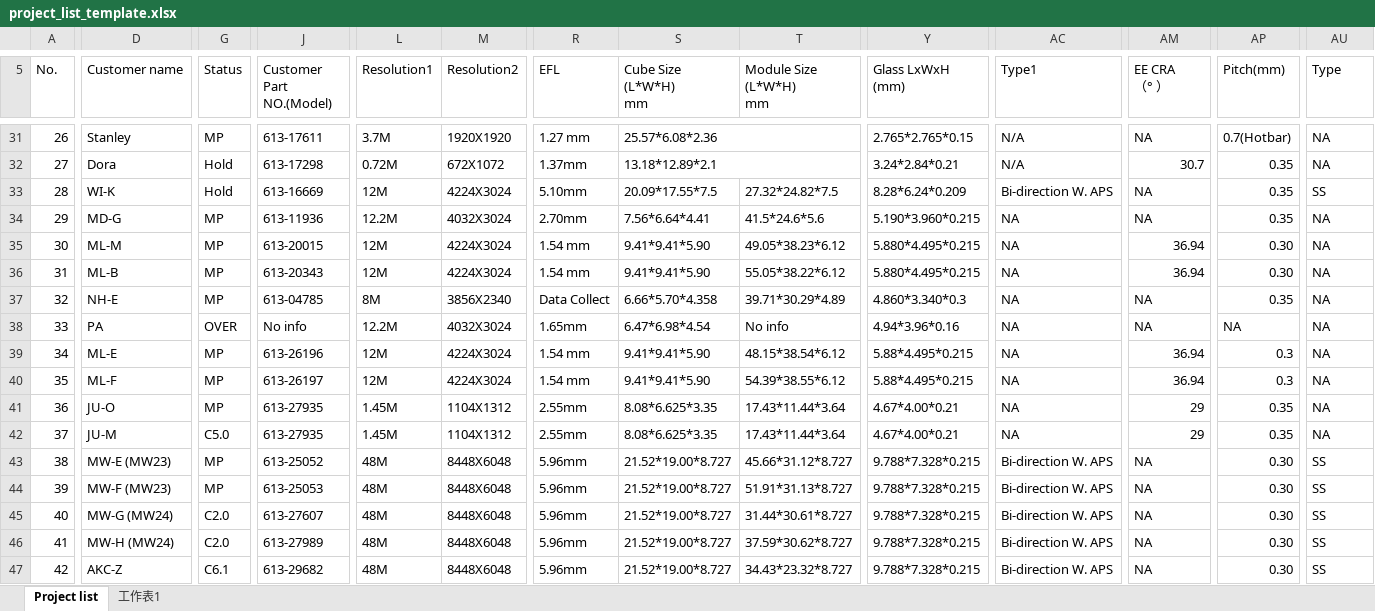
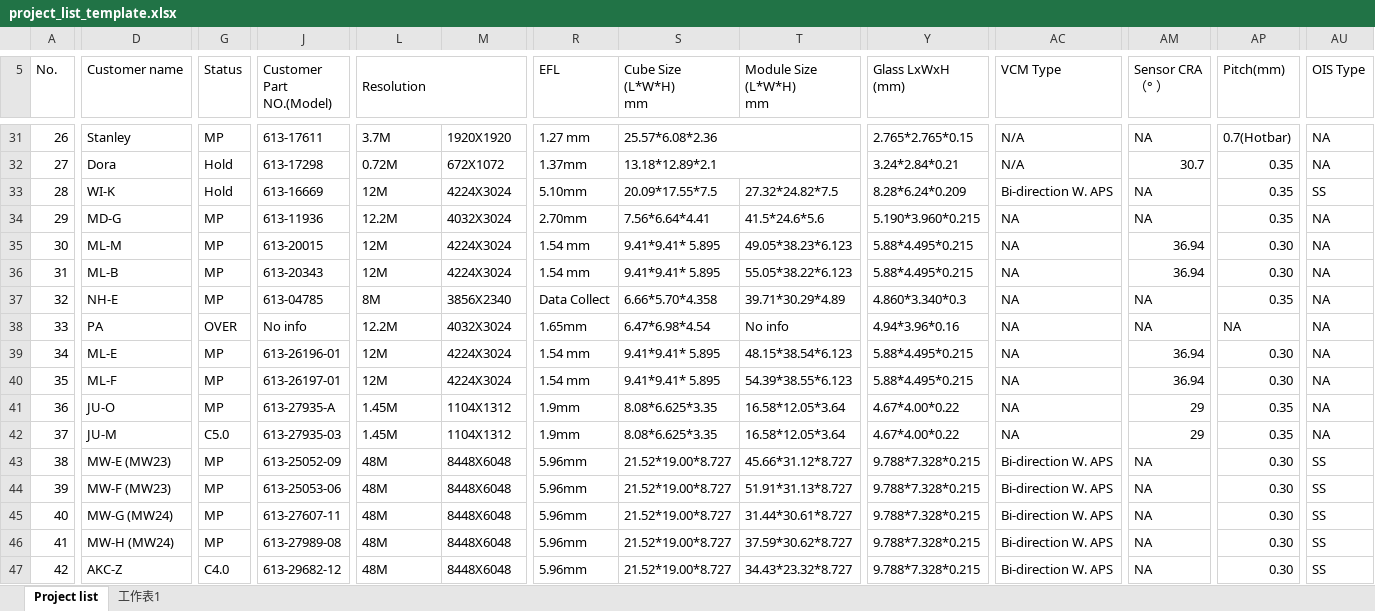
Before and after one commit to colams/qiyue, an Excel workbook: foxconn-sw-tool-service/src/main/resources/templates/project_list_template.xlsx, sheet Project list, drawn as a sheet; only a part is shown, gaps mark what is left out; values as stored, in another font and other column widths than the file's, no cell formats; conditional formats not drawn; ↵ is a line break in a cell; the diff covers the shown part only; the diff names each change by its address in the sheet, - before the commit and + after, or states it on an @@ line.

```diff
--- a/foxconn-sw-tool-service/src/main/resources/templates/project_list_template.xlsx (sheet Project list)
+++ b/foxconn-sw-tool-service/src/main/resources/templates/project_list_template.xlsx (sheet Project list)
-L5: Resolution1
+L5: Resolution
+L5:M5 merged
-M5: Resolution2
+M5: (empty)
-AC5: Type1
+AC5: VCM Type
-AM5: EE CRA ↵ （° ）
+AM5: Sensor CRA ↵ （° ）
-AU5: Type
+AU5: OIS Type
-S35:S36 (Cube Size (L*W*H) mm): 9.41*9.41*5.90
+S35:S36 (Cube Size (L*W*H) mm): 9.41*9.41* 5.895
-T35 (Module Size (L*W*H) mm): 49.05*38.23*6.12
+T35 (Module Size (L*W*H) mm): 49.05*38.23*6.123
-Y35:Y36 (Glass LxWxH (mm)): 5.880*4.495*0.215
+Y35:Y36 (Glass LxWxH (mm)): 5.88*4.495*0.215
-T36 (Module Size (L*W*H) mm): 55.05*38.22*6.12
+T36 (Module Size (L*W*H) mm): 55.05*38.22*6.123
-J39 (Customer Part NO.(Model)): 613-26196
+J39 (Customer Part NO.(Model)): 613-26196-01
-S39:S40 (Cube Size (L*W*H) mm): 9.41*9.41*5.90
+S39:S40 (Cube Size (L*W*H) mm): 9.41*9.41* 5.895
-T39 (Module Size (L*W*H) mm): 48.15*38.54*6.12
+T39 (Module Size (L*W*H) mm): 48.15*38.54*6.123
-AP39:AP40 (Pitch(mm)): 0.3
+AP39:AP40 (Pitch(mm)): 0.30
-J40 (Customer Part NO.(Model)): 613-26197
+J40 (Customer Part NO.(Model)): 613-26197-01
-T40 (Module Size (L*W*H) mm): 54.39*38.55*6.12
+T40 (Module Size (L*W*H) mm): 54.39*38.55*6.123
-J41 (Customer Part NO.(Model)): 613-27935
+J41 (Customer Part NO.(Model)): 613-27935-A
-R41:R42 (EFL): 2.55mm
+R41:R42 (EFL): 1.9mm
-T41:T42 (Module Size (L*W*H) mm): 17.43*11.44*3.64
+T41:T42 (Module Size (L*W*H) mm): 16.58*12.05*3.64
-Y41:Y42 (Glass LxWxH (mm)): 4.67*4.00*0.21
+Y41:Y42 (Glass LxWxH (mm)): 4.67*4.00*0.22
-J42 (Customer Part NO.(Model)): 613-27935
+J42 (Customer Part NO.(Model)): 613-27935-03
-J43 (Customer Part NO.(Model)): 613-25052
+J43 (Customer Part NO.(Model)): 613-25052-09
-J44 (Customer Part NO.(Model)): 613-25053
+J44 (Customer Part NO.(Model)): 613-25053-06
-G45:G46 (Status): C2.0
+G45:G46 (Status): MP
-J45 (Customer Part NO.(Model)): 613-27607
+J45 (Customer Part NO.(Model)): 613-27607-11
-J46 (Customer Part NO.(Model)): 613-27989
+J46 (Customer Part NO.(Model)): 613-27989-08
-G47 (Status): C6.1
+G47 (Status): C4.0
-J47 (Customer Part NO.(Model)): 613-29682
+J47 (Customer Part NO.(Model)): 613-29682-12
```
Also changed, not shown: 1 removed row, 354 edited cells and merged cells elsewhere in this sheet, cell formats, 1 other file.
